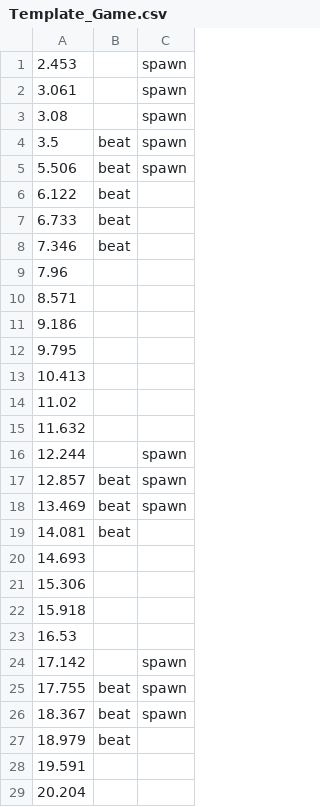
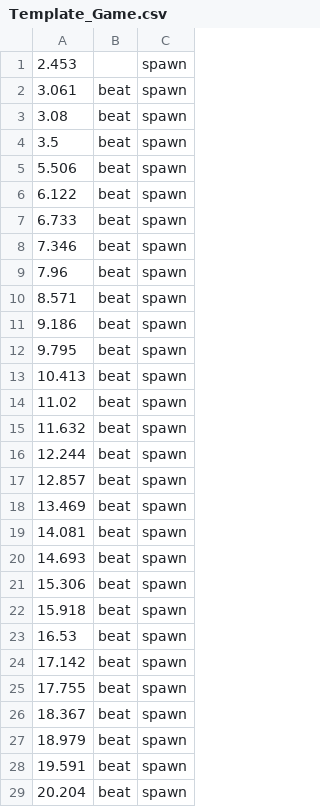
Before and after one commit to dsat4200/Gyroscope-Game-GD3, a CSV file: godot source/Songs/Template/Template_Game.csv, drawn as a sheet; only a part is shown; the diff covers the shown part only.

Commit message:
added save beat positions

```diff
--- a/godot source/Songs/Template/Template_Game.csv
+++ b/godot source/Songs/Template/Template_Game.csv
@@ -1,29 +1,29 @@
 2.453,,spawn
-3.061,,spawn
-3.08,,spawn
+3.061,beat,spawn
+3.08,beat,spawn
 3.5,beat,spawn
 5.506,beat,spawn
-6.122,beat,
-6.733,beat,
-7.346,beat,
-7.96,,
-8.571,,
-9.186,,
-9.795,,
-10.413,,
-11.02,,
-11.632,,
-12.244,,spawn
+6.122,beat,spawn
+6.733,beat,spawn
+7.346,beat,spawn
+7.96,beat,spawn
+8.571,beat,spawn
+9.186,beat,spawn
+9.795,beat,spawn
+10.413,beat,spawn
+11.02,beat,spawn
+11.632,beat,spawn
+12.244,beat,spawn
 12.857,beat,spawn
 13.469,beat,spawn
-14.081,beat,
-14.693,,
-15.306,,
-15.918,,
-16.53,,
-17.142,,spawn
+14.081,beat,spawn
+14.693,beat,spawn
+15.306,beat,spawn
+15.918,beat,spawn
+16.53,beat,spawn
+17.142,beat,spawn
 17.755,beat,spawn
 18.367,beat,spawn
-18.979,beat,
-19.591,,
-20.204,,
+18.979,beat,spawn
+19.591,beat,spawn
+20.204,beat,spawn
```
Also changed, not shown: 107 edited cells elsewhere in this file, 38 other files.
